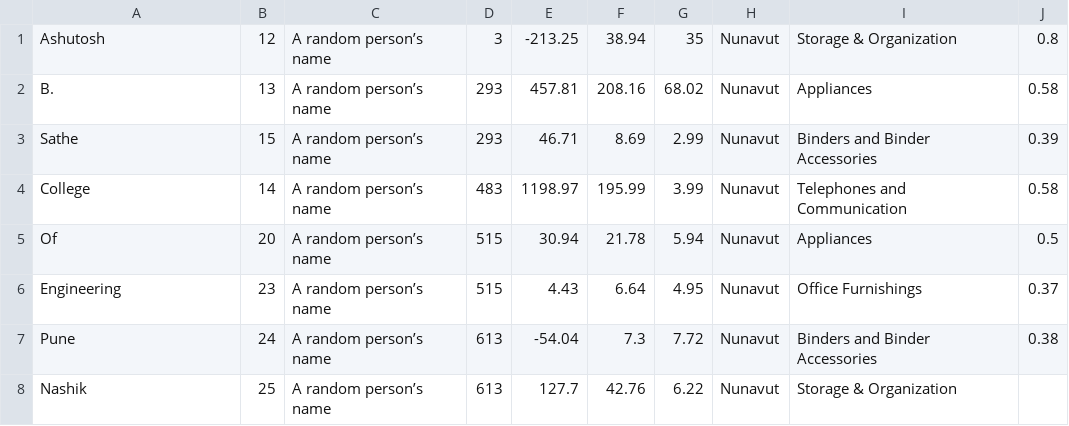
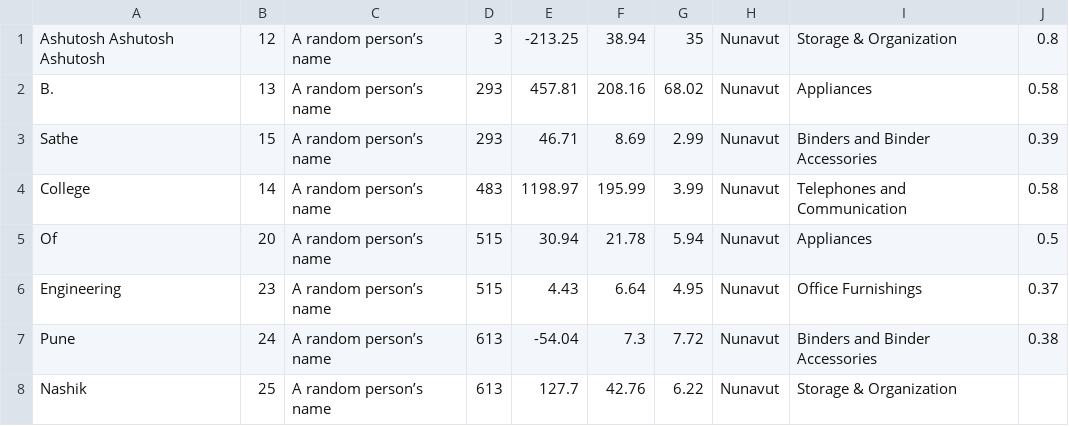
Before and after one commit to ashutoshbsathe/spreaddit, a CSV file: sample.csv, drawn as a sheet; only a part is shown.

Commit message:
Updated sample.csv

```diff
--- a/sample.csv
+++ b/sample.csv
@@ -1,2 +1,2 @@
-Ashutosh ,12,A random person’s name,3,-213.25,38.94,35,Nunavut,Storage & Organization,0.8
+Ashutosh Ashutosh Ashutosh,12,A random person’s name,3,-213.25,38.94,35,Nunavut,Storage & Organization,0.8
 B.,13,A random person’s name,293,457.81,208.16,68.02,Nunavut,Appliances,0.58
```
